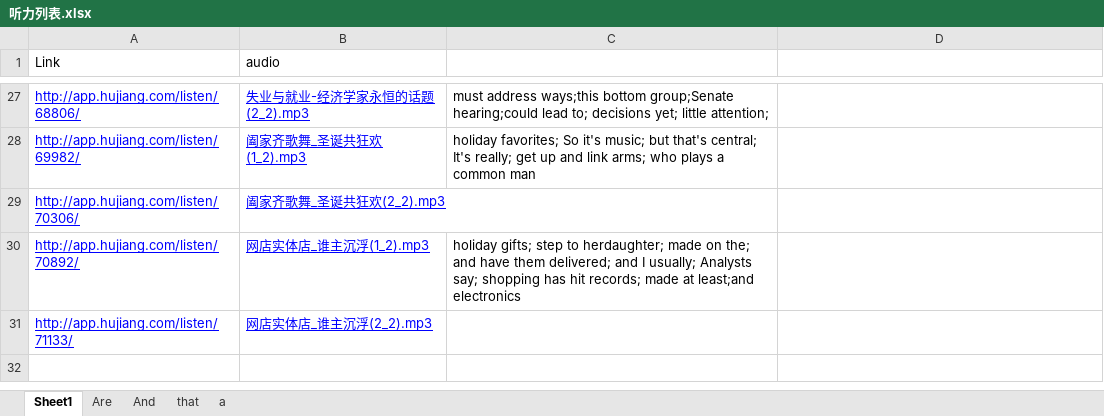
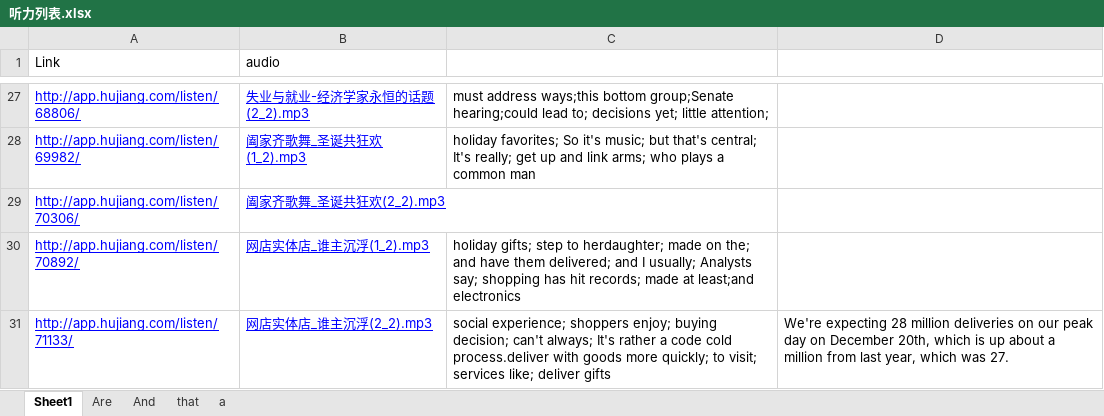
Before and after one commit to ni-hao/Spoon-Knife, an Excel workbook: 沪江/听力列表.xlsx, sheet Sheet1, drawn as a sheet; only a part is shown, gaps mark what is left out; values as stored, in another font and other column widths than the file's, no borders; the diff names each change by its address in the sheet, - before the commit and + after, or states it on an @@ line.

Commit message:
normal commit

```diff
--- a/沪江/听力列表.xlsx (sheet Sheet1)
+++ b/沪江/听力列表.xlsx (sheet Sheet1)
-C31: (empty)
+C31: social experience; shoppers enjoy; buying decision; can't always; It's rather a code cold process.deliver with goods more quickly; to visit; services like; deliver gifts
-D31: (empty)
+D31: We're expecting 28 million deliveries on our peak day on December 20th, which is up about a million from last year, which was 27.
```
